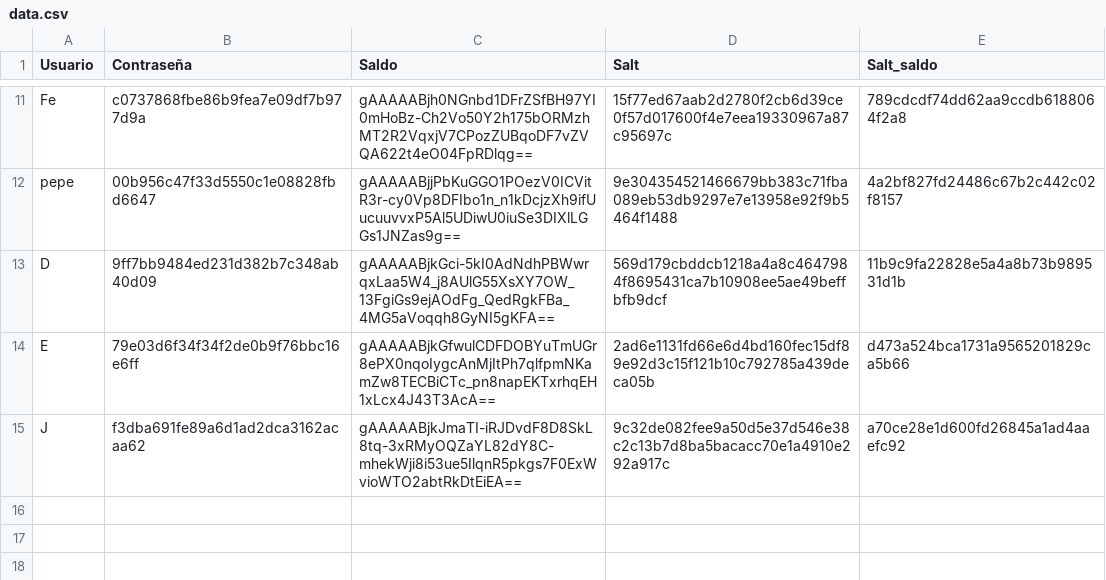
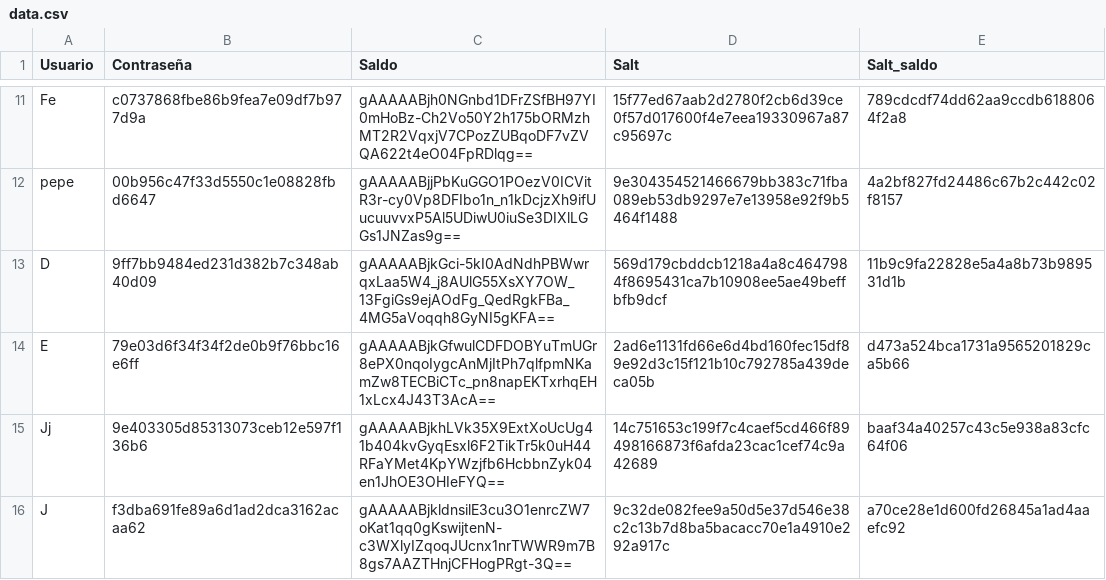
Before and after one commit to FerGalan19/criptografia, a CSV file: data.csv, drawn as a sheet; only a part is shown, gaps mark what is left out.

```diff
--- a/data.csv
+++ b/data.csv
@@ -14,2 +14,3 @@ D,9ff7bb9484ed231d382b7c348ab40d09,gAAAAABjkGci-5kI0AdNdhPBWwrqxLaa5W4_j8AUlG55X
 E,79e03d6f34f34f2de0b9f76bbc16e6ff,gAAAAABjkGfwulCDFDOBYuTmUGr8ePX0nqoIygcAnMjItPh7qlfpmNKamZw8TECBiCTc_pn8napEKTxrhqEH1xLcx4J43T3AcA==,2ad6e1131fd66e6d4bd160fec15df89e92d3c15f121b10c792785a439deca05b,d473a524bca1731a9565201829ca5b66
-J,f3dba691fe89a6d1ad2dca3162acaa62,gAAAAABjkJmaTI-iRJDvdF8D8SkL8tq-3xRMyOQZaYL82dY8C-mhekWji8i53ue5IlqnR5pkgs7F0ExWvioWTO2abtRkDtEiEA==,9c32de082fee9a50d5e37d546e38c2c13b7d8ba5bacacc70e1a4910e292a917c,a70ce28e1d600fd26845a1ad4aaefc92
+Jj,9e403305d85313073ceb12e597f136b6,gAAAAABjkhLVk35X9ExtXoUcUg41b404kvGyqEsxl6F2TikTr5k0uH44RFaYMet4KpYWzjfb6HcbbnZyk04en1JhOE3OHIeFYQ==,14c751653c199f7c4caef5cd466f89498166873f6afda23cac1cef74c9a42689,baaf34a40257c43c5e938a83cfc64f06
+J,f3dba691fe89a6d1ad2dca3162acaa62,gAAAAABjkldnsilE3cu3O1enrcZW7oKat1qq0gKswijtenN-c3WXlyIZqoqJUcnx1nrTWWR9m7B8gs7AAZTHnjCFHogPRgt-3Q==,9c32de082fee9a50d5e37d546e38c2c13b7d8ba5bacacc70e1a4910e292a917c,a70ce28e1d600fd26845a1ad4aaefc92
```
Also changed, not shown: 7 other files.
